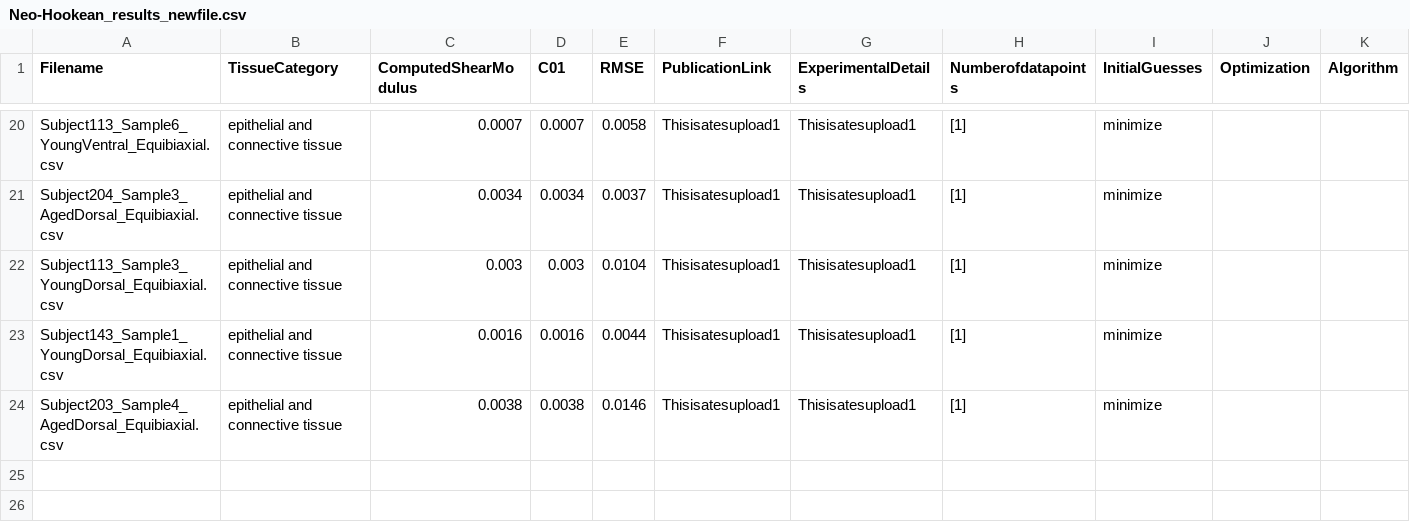
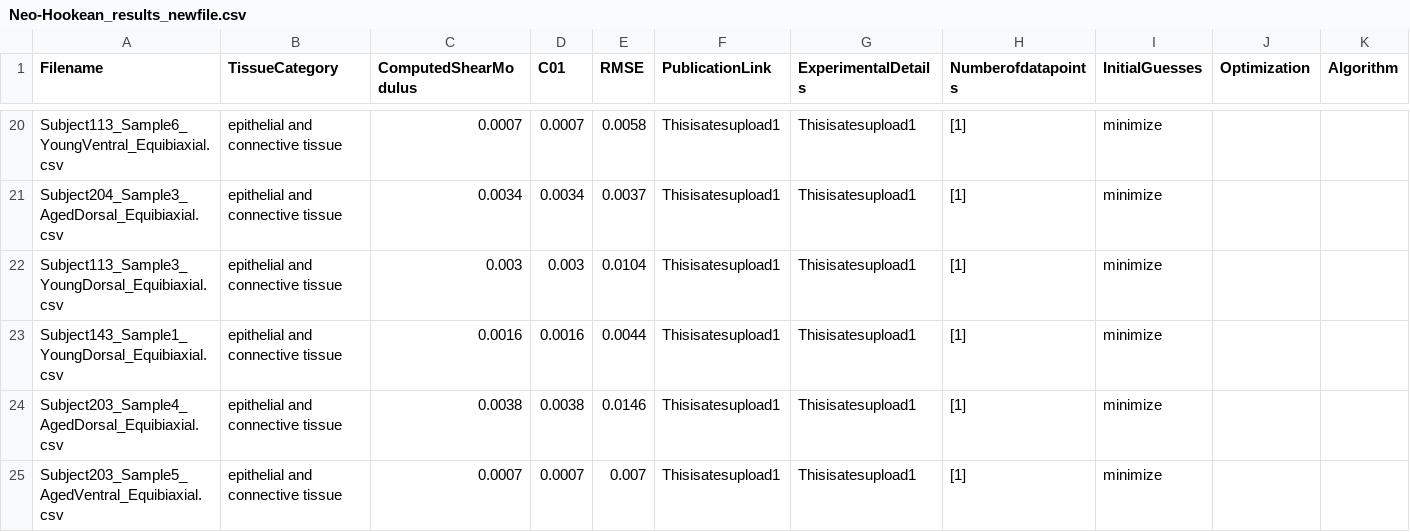
Before and after one commit to Fit2Tissue/Vasculature, a CSV file: Neo-Hookean_results_newfile.csv, drawn as a sheet; only a part is shown, gaps mark what is left out; the diff names each change by its address in the sheet, - before the commit and + after, or states it on an @@ line.

Commit message:
Append results for Neo-Hookean with note

```diff
--- a/Neo-Hookean_results_newfile.csv
+++ b/Neo-Hookean_results_newfile.csv
+row 25: Subject203_Sample5_AgedVentral_Equibiaxial.csv | epithelial and connective tissue | 0.0007 | 0.0007 | 0.007 | Thisisatesupload1 | Thisisatesupload1 | [1] | minimize
```
